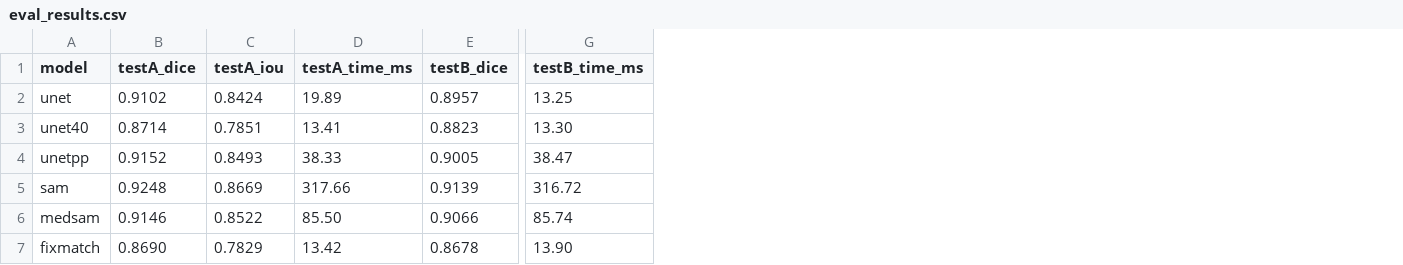
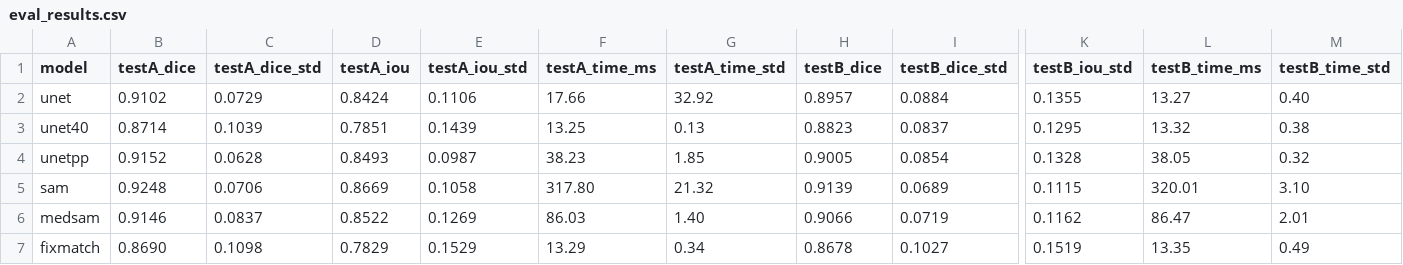
Before and after one commit to Atroheim/Gland_Segmentation, a CSV file: results/eval_results.csv, drawn as a sheet; only a part is shown, gaps mark what is left out; addresses are those after the commit; the diff names each change by its address in the sheet, - before the commit and + after, or states it on an @@ line.

```diff
--- a/results/eval_results.csv
+++ b/results/eval_results.csv
+column C (testA_dice_std), rows 2-7: 0.0729 | 0.1039 | 0.0628 | 0.0706 | 0.0837 | 0.1098
+column E (testA_iou_std), rows 2-7: 0.1106 | 0.1439 | 0.0987 | 0.1058 | 0.1269 | 0.1529
+column G (testA_time_std), rows 2-7: 32.92 | 0.13 | 1.85 | 21.32 | 1.40 | 0.34
+column I (testB_dice_std), rows 2-7: 0.0884 | 0.0837 | 0.0854 | 0.0689 | 0.0719 | 0.1027
+column K (testB_iou_std), rows 2-7: 0.1355 | 0.1295 | 0.1328 | 0.1115 | 0.1162 | 0.1519
+column M (testB_time_std), rows 2-7: 0.40 | 0.38 | 0.32 | 3.10 | 2.01 | 0.49
-F2 (testA_time_ms): 19.89
+F2 (testA_time_ms): 17.66
-L2 (testB_time_ms): 13.25
+L2 (testB_time_ms): 13.27
-F3 (testA_time_ms): 13.41
+F3 (testA_time_ms): 13.25
-L3 (testB_time_ms): 13.30
+L3 (testB_time_ms): 13.32
-F4 (testA_time_ms): 38.33
+F4 (testA_time_ms): 38.23
-L4 (testB_time_ms): 38.47
+L4 (testB_time_ms): 38.05
-F5 (testA_time_ms): 317.66
+F5 (testA_time_ms): 317.80
-L5 (testB_time_ms): 316.72
+L5 (testB_time_ms): 320.01
-F6 (testA_time_ms): 85.50
+F6 (testA_time_ms): 86.03
-L6 (testB_time_ms): 85.74
+L6 (testB_time_ms): 86.47
-F7 (testA_time_ms): 13.42
+F7 (testA_time_ms): 13.29
-L7 (testB_time_ms): 13.90
+L7 (testB_time_ms): 13.35
```
Also changed, not shown: 27 other files.
